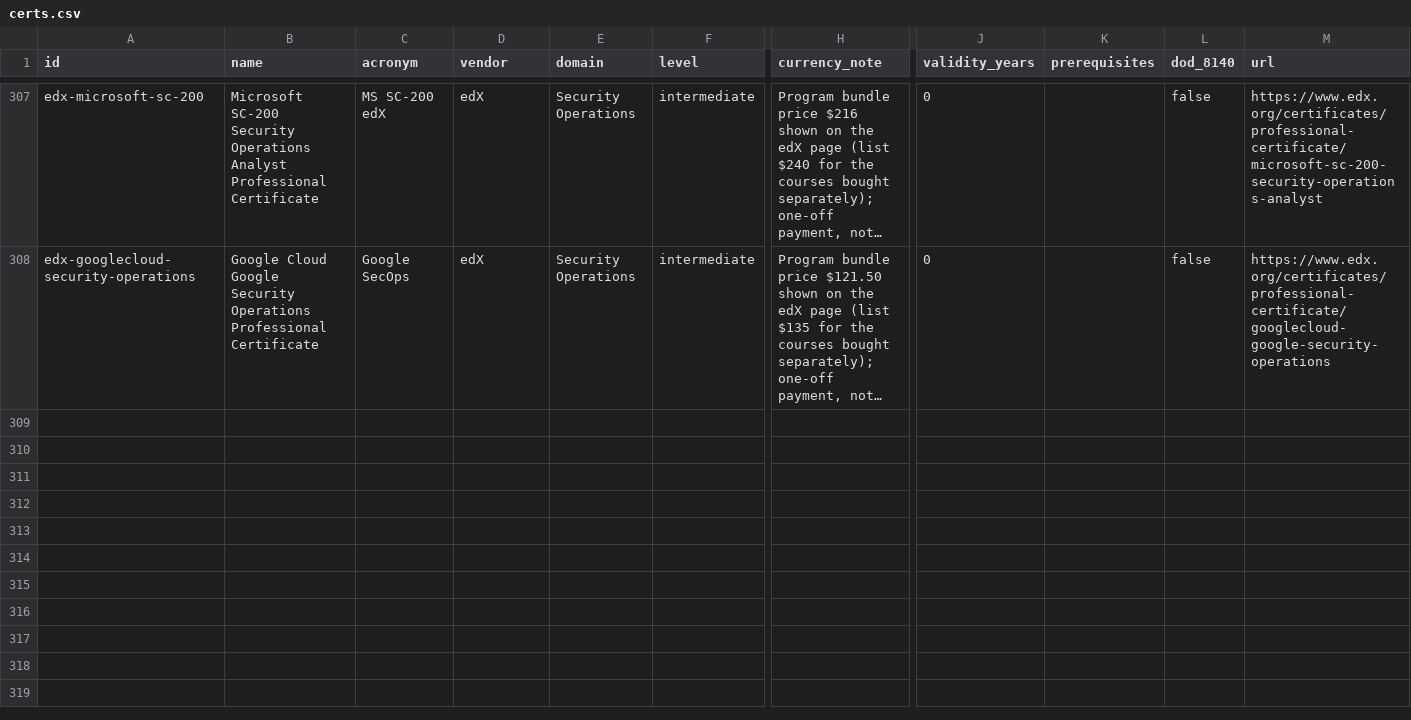
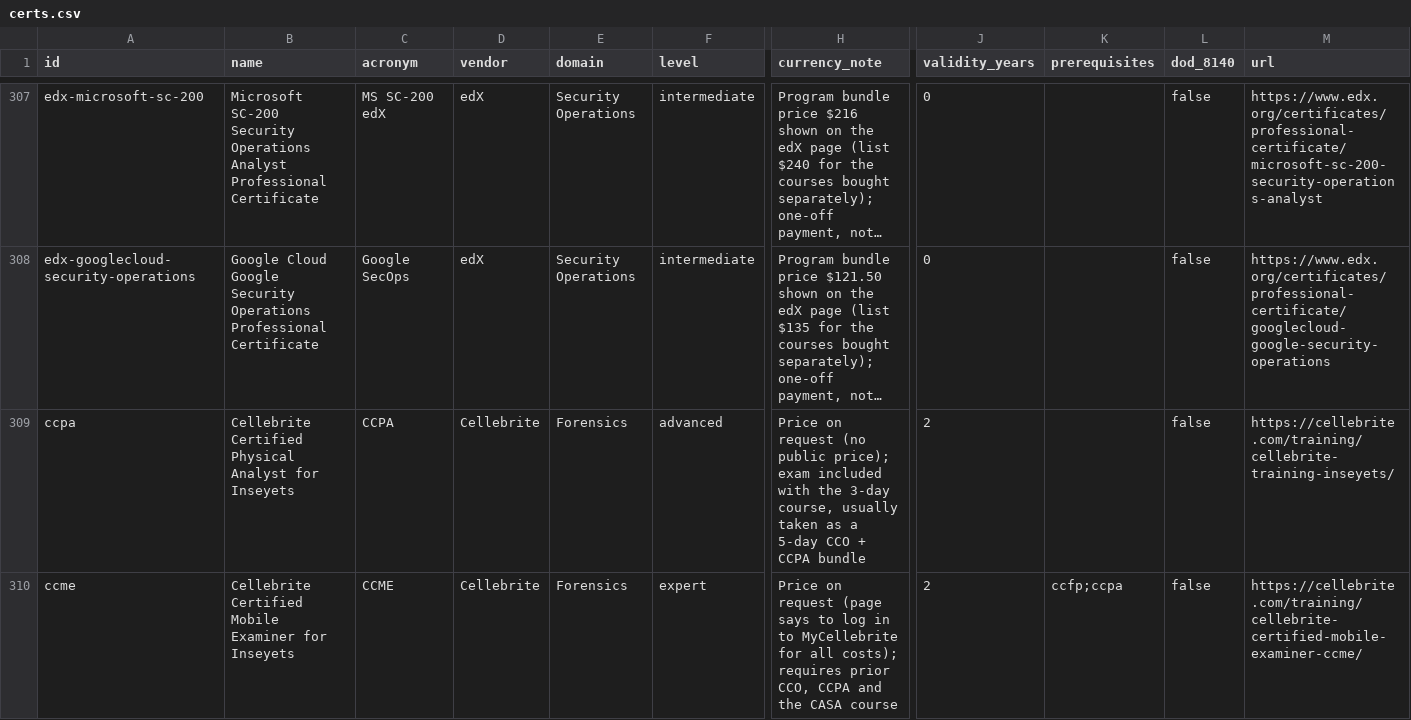
Before and after one commit to securitycerts/certmap, a CSV file: data/certs.csv, drawn as a sheet; only a part is shown, gaps mark what is left out; long unchanged cells end in …; rows hold the shown columns only; the diff covers the shown part only; the diff names each change by its address in the sheet, - before the commit and + after, or states it on an @@ line.

Commit message:
Add the Cellebrite certifications, a smooth theme switch and a tidier selection panel
Dataset (310 certifications)
- Cellebrite: the Certified Operator row is brought up to date for Inseyets
  (intermediate, practical exam, no public price), and Certified Physical
  Analyst, the Certified Mobile Examiner capstone and the Certified Evidence
  Repair Technician are added. Courses that end in a certificate of attendance
  are left out.

Application
- Switching theme no longer flashes: the new theme grows out of the toggle as a
  circle where view transitions are available and cross-fades elsewhere.
  Reduced motion keeps the instant switch.
- Selection panel: the two main actions sit side by side, the secondary ones
  become quiet links underneath, and an empty selection shows only its message
  instead of a row of disabled buttons.

Generated files
- llms-full.txt, data/certs.json, the static pages, the sitemap and the preview
  cards are regenerated; the README totals are now refreshed by the build.

```diff
--- a/data/certs.csv
+++ b/data/certs.csv
+row 309: ccpa | Cellebrite Certified Physical Analyst for Inseyets | CCPA | Cellebrite | Forensics | advanced | Price on request (no public price); exam included with the 3-day course, usually taken as a 5-day CCO + CCPA bundle | 2 |  | false | https://cellebrite.com/training/cellebrite-training-inseyets/
+row 310: ccme | Cellebrite Certified Mobile Examiner for Inseyets | CCME | Cellebrite | Forensics | expert | Price on request (page says to log in to MyCellebrite for all costs); requires prior CCO, CCPA and the CASA course | 2 | ccfp;ccpa | false | https://cellebrite.com/training/cellebrite-certified-mobile-examiner-ccme/
```
Also changed, not shown: 1 added row and 9 edited cells elsewhere in this file, 58 other files.
